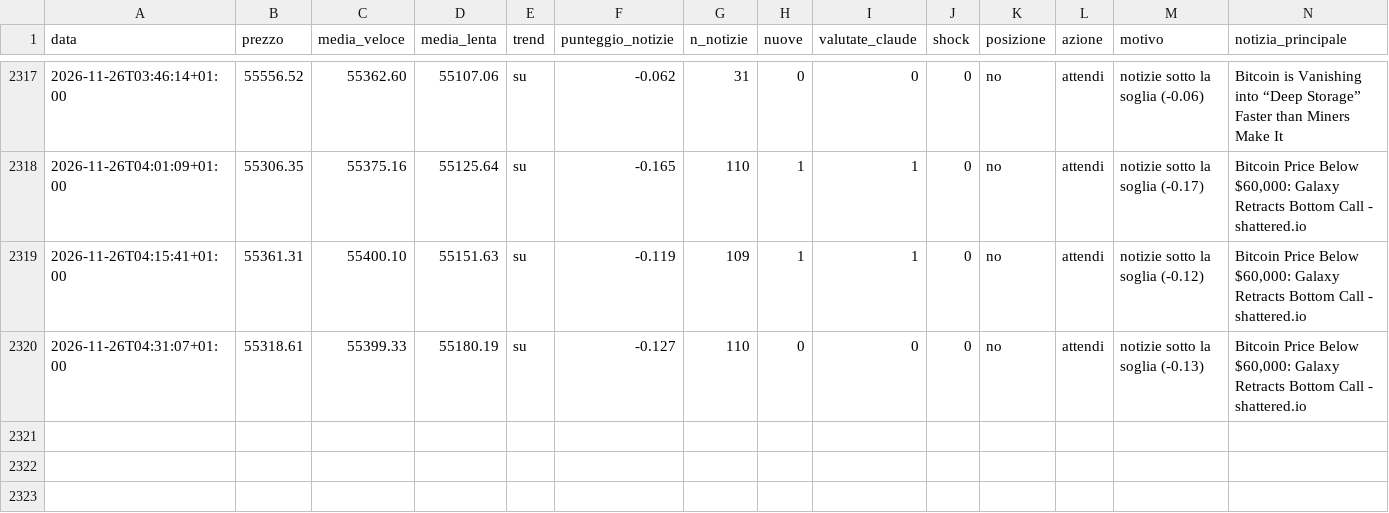
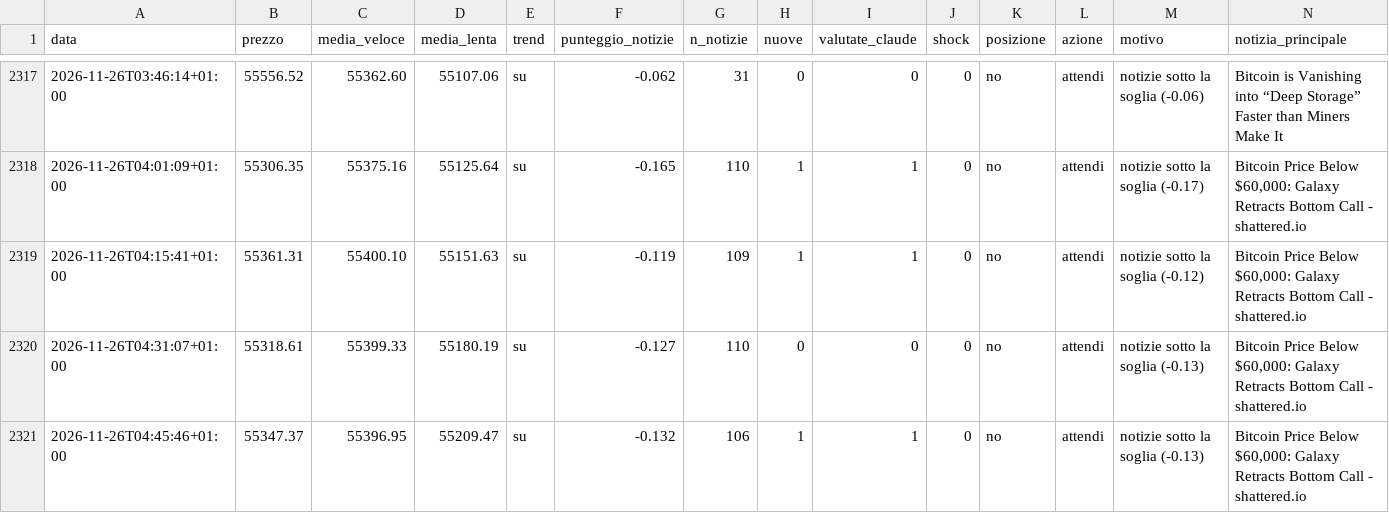
Before and after one commit to Van3d-max/sol-sentinel-, a CSV file: decisioni_btc_veloce.csv, drawn as a sheet; only a part is shown, gaps mark what is left out; rows hold the shown columns only; the diff names each change by its address in the sheet, - before the commit and + after, or states it on an @@ line.

```diff
--- a/decisioni_btc_veloce.csv
+++ b/decisioni_btc_veloce.csv
+row 2321: 2026-11-26T04:45:46+01:00 | 55347.37 | 55396.95 | 55209.47 | su | -0.132 | 106 | 1 | 1 | 0 | no | attendi | notizie sotto la soglia (-0.13) | Bitcoin Price Below $60,000: Galaxy Retracts Bottom Call - shattered.io
```
Also changed, not shown: decisioni_eth_veloce.csv, decisioni_shib_veloce.csv, 10 other files.
